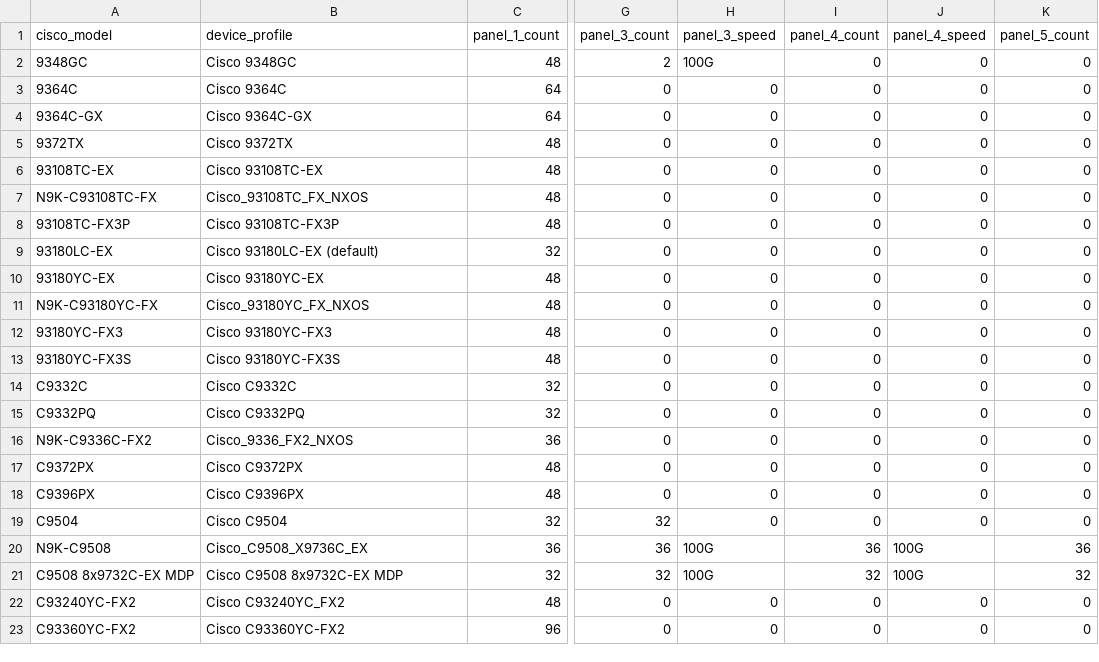
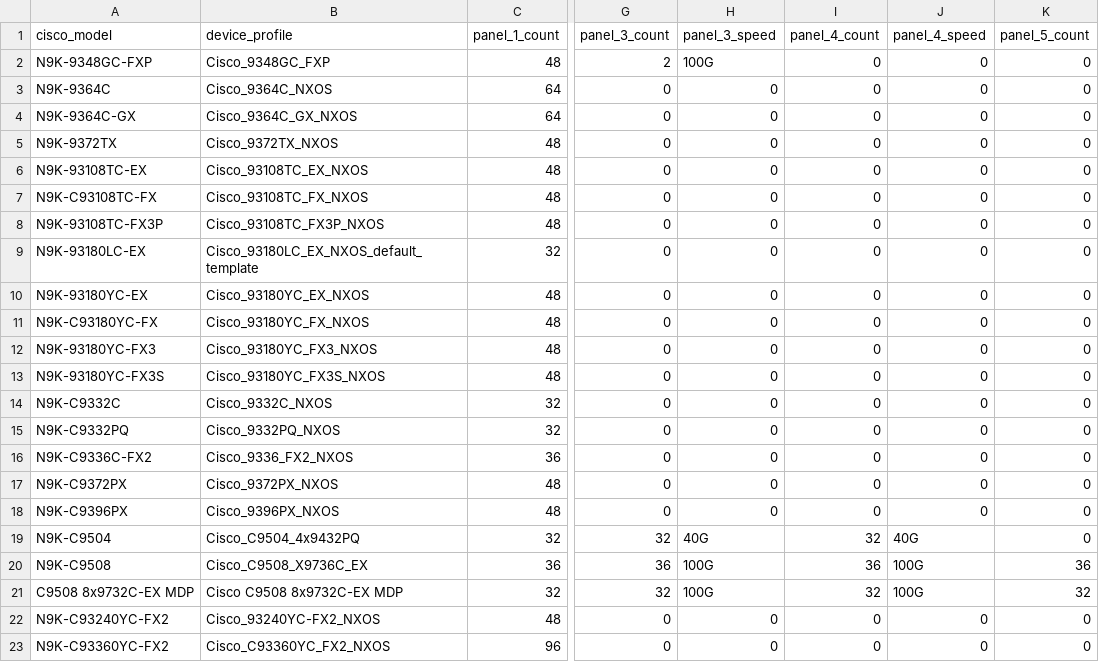
Before and after one commit to Juniper-SE/Conversion_ACItoAPSTRA, a CSV file: src/cisco_device_profiles/cisco_device_models.csv, drawn as a sheet; only a part is shown, gaps mark what is left out; the diff names each change by its address in the sheet, - before the commit and + after, or states it on an @@ line.

Commit message:
Version 1.1
Fixing some bugs related to ACI Leaf Interface Profiles structures reported in version 1.0

```diff
--- a/src/cisco_device_profiles/cisco_device_models.csv
+++ b/src/cisco_device_profiles/cisco_device_models.csv
-A2 (cisco_model): 9348GC
+A2 (cisco_model): N9K-9348GC-FXP
-B2 (device_profile): Cisco 9348GC
+B2 (device_profile): Cisco_9348GC_FXP
-A3 (cisco_model): 9364C
+A3 (cisco_model): N9K-9364C
-B3 (device_profile): Cisco 9364C
+B3 (device_profile): Cisco_9364C_NXOS
-A4 (cisco_model): 9364C-GX
+A4 (cisco_model): N9K-9364C-GX
-B4 (device_profile): Cisco 9364C-GX
+B4 (device_profile): Cisco_9364C_GX_NXOS
-A5 (cisco_model): 9372TX
+A5 (cisco_model): N9K-9372TX
-B5 (device_profile): Cisco 9372TX
+B5 (device_profile): Cisco_9372TX_NXOS
-A6 (cisco_model): 93108TC-EX
+A6 (cisco_model): N9K-93108TC-EX
-B6 (device_profile): Cisco 93108TC-EX
+B6 (device_profile): Cisco_93108TC_EX_NXOS
-A8 (cisco_model): 93108TC-FX3P
+A8 (cisco_model): N9K-93108TC-FX3P
-B8 (device_profile): Cisco 93108TC-FX3P
+B8 (device_profile): Cisco_93108TC_FX3P_NXOS
-A9 (cisco_model): 93180LC-EX
+A9 (cisco_model): N9K-93180LC-EX
-B9 (device_profile): Cisco 93180LC-EX (default)
+B9 (device_profile): Cisco_93180LC_EX_NXOS_default_template
-A10 (cisco_model): 93180YC-EX
+A10 (cisco_model): N9K-93180YC-EX
-B10 (device_profile): Cisco 93180YC-EX
+B10 (device_profile): Cisco_93180YC_EX_NXOS
-A12 (cisco_model): 93180YC-FX3
+A12 (cisco_model): N9K-93180YC-FX3
-B12 (device_profile): Cisco 93180YC-FX3
+B12 (device_profile): Cisco_93180YC_FX3_NXOS
-A13 (cisco_model): 93180YC-FX3S
+A13 (cisco_model): N9K-93180YC-FX3S
-B13 (device_profile): Cisco 93180YC-FX3S
+B13 (device_profile): Cisco_93180YC_FX3S_NXOS
-A14 (cisco_model): C9332C
+A14 (cisco_model): N9K-C9332C
-B14 (device_profile): Cisco C9332C
+B14 (device_profile): Cisco_9332C_NXOS
-A15 (cisco_model): C9332PQ
+A15 (cisco_model): N9K-C9332PQ
-B15 (device_profile): Cisco C9332PQ
+B15 (device_profile): Cisco_9332PQ_NXOS
-A17 (cisco_model): C9372PX
+A17 (cisco_model): N9K-C9372PX
-B17 (device_profile): Cisco C9372PX
+B17 (device_profile): Cisco_9372PX_NXOS
-A18 (cisco_model): C9396PX
+A18 (cisco_model): N9K-C9396PX
-B18 (device_profile): Cisco C9396PX
+B18 (device_profile): Cisco_9396PX_NXOS
-A19 (cisco_model): C9504
+A19 (cisco_model): N9K-C9504
-B19 (device_profile): Cisco C9504
+B19 (device_profile): Cisco_C9504_4x9432PQ
-H19 (panel_3_speed): 0
+H19 (panel_3_speed): 40G
-I19 (panel_4_count): 0
+I19 (panel_4_count): 32
-J19 (panel_4_speed): 0
+J19 (panel_4_speed): 40G
-A22 (cisco_model): C93240YC-FX2
+A22 (cisco_model): N9K-C93240YC-FX2
-B22 (device_profile): Cisco C93240YC_FX2
+B22 (device_profile): Cisco_93240YC-FX2_NXOS
-A23 (cisco_model): C93360YC-FX2
+A23 (cisco_model): N9K-C93360YC-FX2
-B23 (device_profile): Cisco C93360YC-FX2
+B23 (device_profile): Cisco_C93360YC_FX2_NXOS
```
Also changed, not shown: 4 other files.
